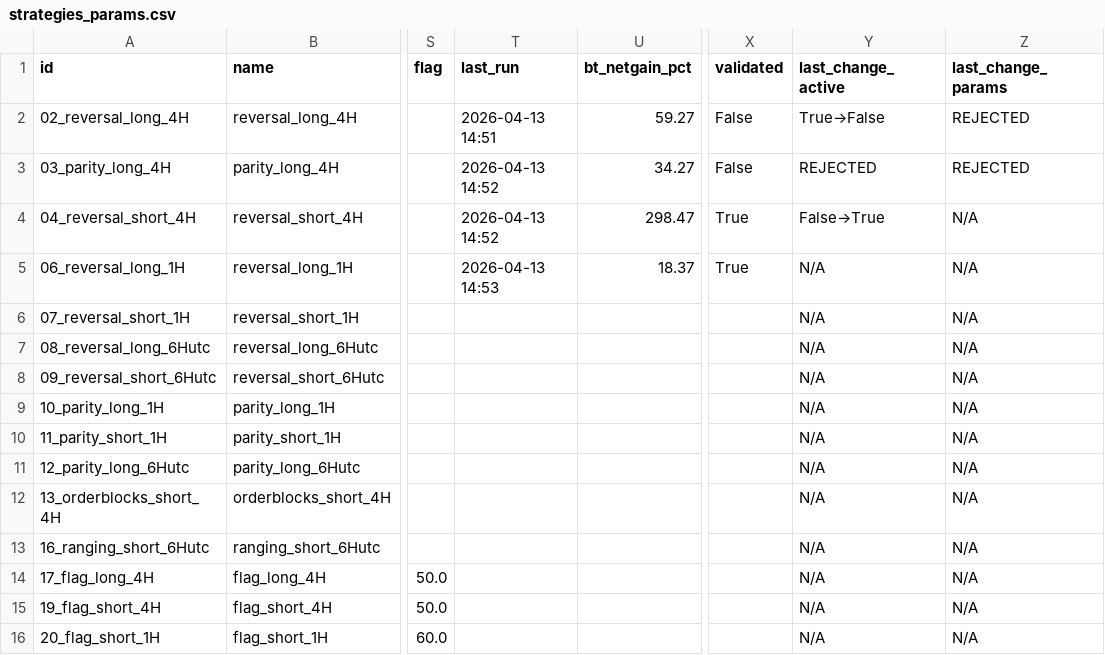
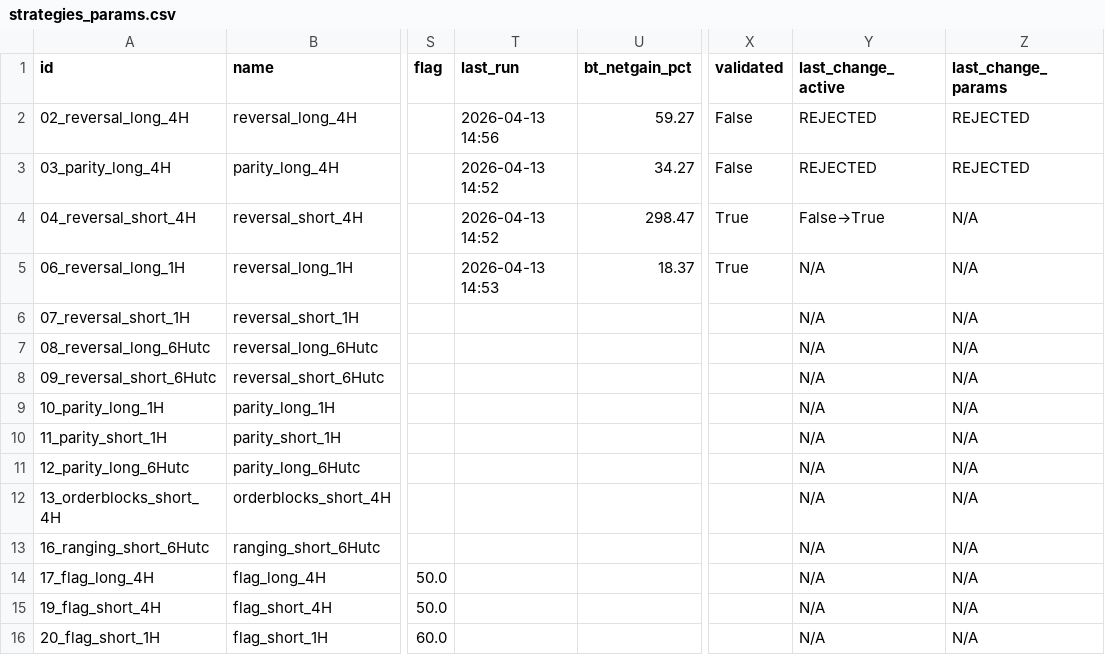
Before and after one commit to Javi826/quant_g, a CSV file: bitget/BOT_batch/strategies_params/strategies_params.csv, drawn as a sheet; only a part is shown, gaps mark what is left out; the diff names each change by its address in the sheet, - before the commit and + after, or states it on an @@ line.

Commit message:
04-12

```diff
--- a/bitget/BOT_batch/strategies_params/strategies_params.csv
+++ b/bitget/BOT_batch/strategies_params/strategies_params.csv
-T2 (last_run): 2026-04-13 14:51
+T2 (last_run): 2026-04-13 14:56
-Y2 (last_change_active): True→False
+Y2 (last_change_active): REJECTED
```
